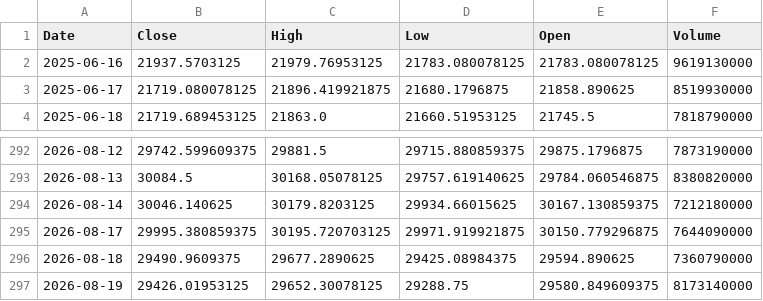
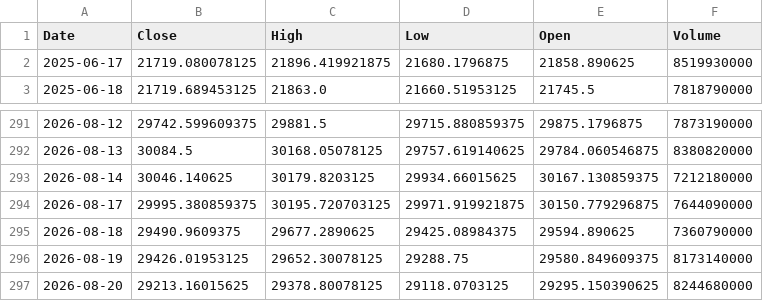
Before and after one commit to bentusk-BT/apex-trade-lab-v2, a CSV file: outputs/cache/NDX_cache.csv, drawn as a sheet; only a part is shown, gaps mark what is left out; removed rows and columns are numbered as before the commit, all else as after; the diff names each change by its address in the sheet, - before the commit and + after, or states it on an @@ line.

```diff
--- a/outputs/cache/NDX_cache.csv
+++ b/outputs/cache/NDX_cache.csv
-row 2: 2025-06-16 | 21937.5703125 | 21979.76953125 | 21783.080078125 | 21783.080078125 | 9619130000
+row 297: 2026-08-20 | 29213.16015625 | 29378.80078125 | 29118.0703125 | 29295.150390625 | 8244680000
```
Also changed, not shown: outputs/cache/SQQQ_cache.csv, outputs/cache/TQQQ_cache.csv, 8 other files.
